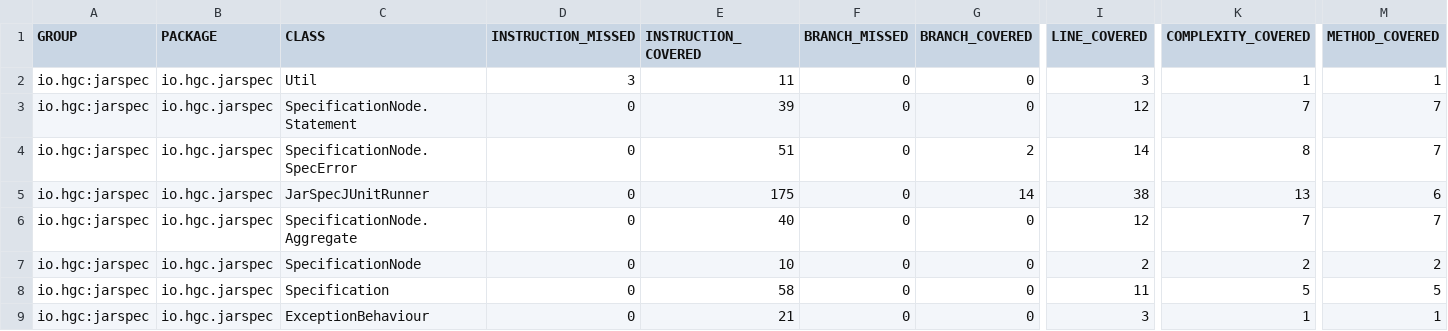
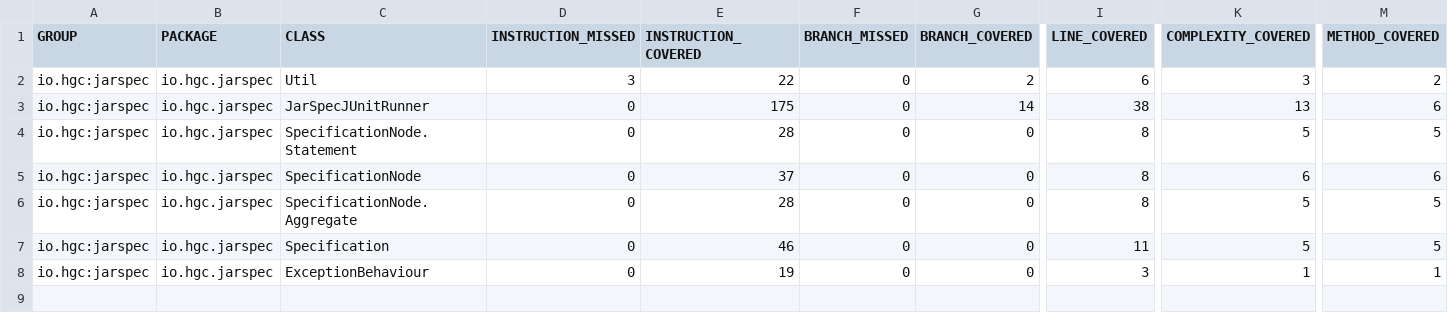
Before and after one commit to hgcummings/jarspec, a CSV file: 0.2.0-SNAPSHOT/jacoco/jacoco.csv, drawn as a sheet; only a part is shown, gaps mark what is left out; removed rows and columns are numbered as before the commit, all else as after; rows hold the shown columns only; the diff names each change by its address in the sheet, - before the commit and + after, or states it on an @@ line.

Commit message:
Update maven generated site for version 0.2.0-SNAPSHOT

```diff
--- a/0.2.0-SNAPSHOT/jacoco/jacoco.csv
+++ b/0.2.0-SNAPSHOT/jacoco/jacoco.csv
-E2 (INSTRUCTION_COVERED): 11
+E2 (INSTRUCTION_COVERED): 22
-G2 (BRANCH_COVERED): 0
+G2 (BRANCH_COVERED): 2
-I2 (LINE_COVERED): 3
+I2 (LINE_COVERED): 6
-K2 (COMPLEXITY_COVERED): 1
+K2 (COMPLEXITY_COVERED): 3
-M2 (METHOD_COVERED): 1
+M2 (METHOD_COVERED): 2
-row 3: io.hgc:jarspec | io.hgc.jarspec | SpecificationNode.Statement | 0 | 39 | 0 | 0 | 12 | 7 | 7
-row 4: io.hgc:jarspec | io.hgc.jarspec | SpecificationNode.SpecError | 0 | 51 | 0 | 2 | 14 | 8 | 7
-C4 (CLASS): SpecificationNode.Aggregate
+C4 (CLASS): SpecificationNode.Statement
-E4 (INSTRUCTION_COVERED): 40
+E4 (INSTRUCTION_COVERED): 28
-I4 (LINE_COVERED): 12
+I4 (LINE_COVERED): 8
-K4 (COMPLEXITY_COVERED): 7
+K4 (COMPLEXITY_COVERED): 5
-M4 (METHOD_COVERED): 7
+M4 (METHOD_COVERED): 5
-E5 (INSTRUCTION_COVERED): 10
+E5 (INSTRUCTION_COVERED): 37
-I5 (LINE_COVERED): 2
+I5 (LINE_COVERED): 8
-K5 (COMPLEXITY_COVERED): 2
+K5 (COMPLEXITY_COVERED): 6
-M5 (METHOD_COVERED): 2
+M5 (METHOD_COVERED): 6
+row 6: io.hgc:jarspec | io.hgc.jarspec | SpecificationNode.Aggregate | 0 | 28 | 0 | 0 | 8 | 5 | 5
-E7 (INSTRUCTION_COVERED): 58
+E7 (INSTRUCTION_COVERED): 46
-E8 (INSTRUCTION_COVERED): 21
+E8 (INSTRUCTION_COVERED): 19
```
Also changed, not shown: 57 other files.
